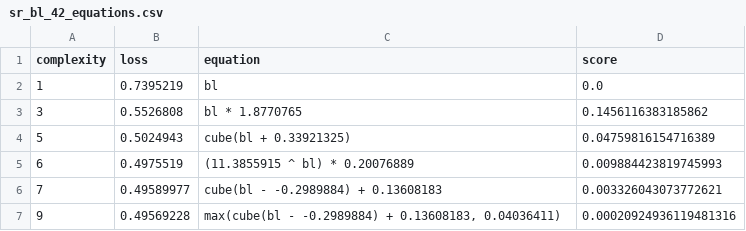
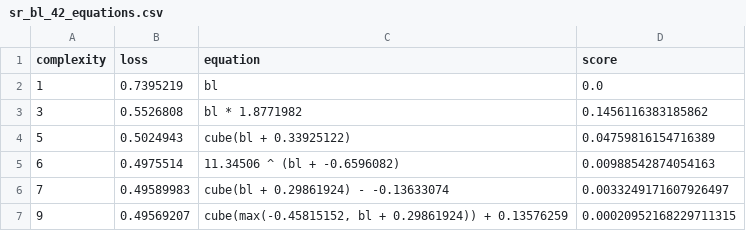
Before and after one commit to savannahferretti/monsoon-discovery, a CSV file: models/sr/sr_bl_42_equations.csv, drawn as a sheet.

```diff
--- a/models/sr/sr_bl_42_equations.csv
+++ b/models/sr/sr_bl_42_equations.csv
@@ -2,6 +2,6 @@ complexity,loss,equation,score
 1,0.7395219,bl,0.0
-3,0.5526808,bl * 1.8770765,0.1456116383185862
-5,0.5024943,cube(bl + 0.33921325),0.04759816154716389
-6,0.4975519,(11.3855915 ^ bl) * 0.20076889,0.009884423819745993
-7,0.49589977,cube(bl - -0.2989884) + 0.13608183,0.003326043073772621
-9,0.49569228,"max(cube(bl - -0.2989884) + 0.13608183, 0.04036411)",0.00020924936119481316
+3,0.5526808,bl * 1.8771982,0.1456116383185862
+5,0.5024943,cube(bl + 0.33925122),0.04759816154716389
+6,0.4975514,11.34506 ^ (bl + -0.6596082),0.00988542874054163
+7,0.49589983,cube(bl + 0.29861924) - -0.13633074,0.0033249171607926497
+9,0.49569207,"cube(max(-0.45815152, bl + 0.29861924)) + 0.13576259",0.00020952168229711315
```
Also changed, not shown: models/sr/sr_bl_102_equations.csv, models/sr/sr_bl_72_equations.csv, 10 other files.
